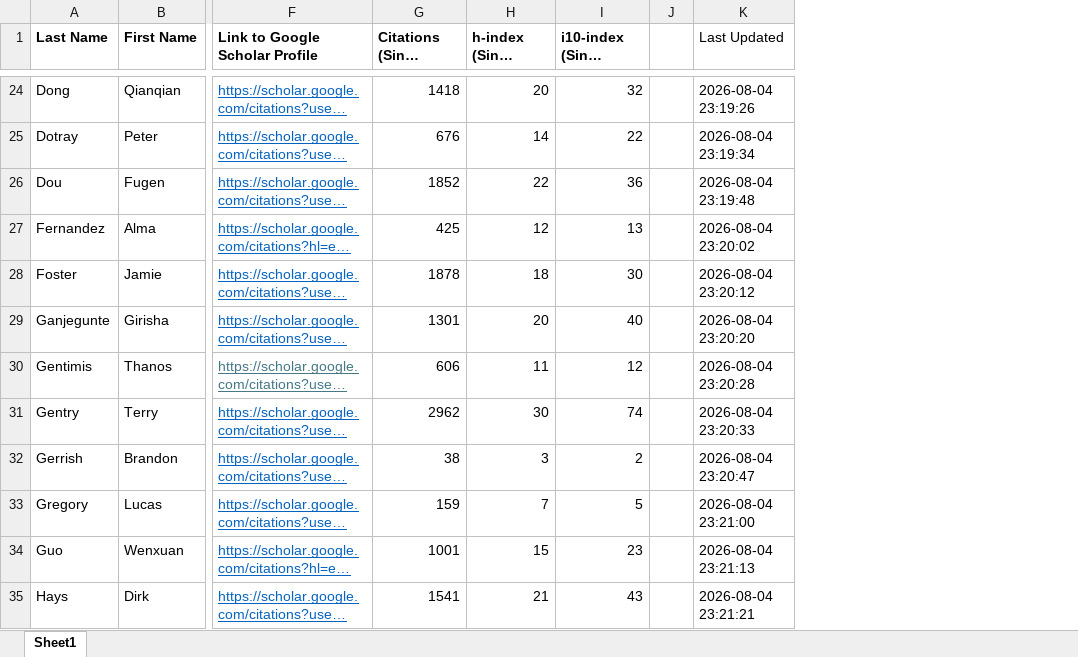
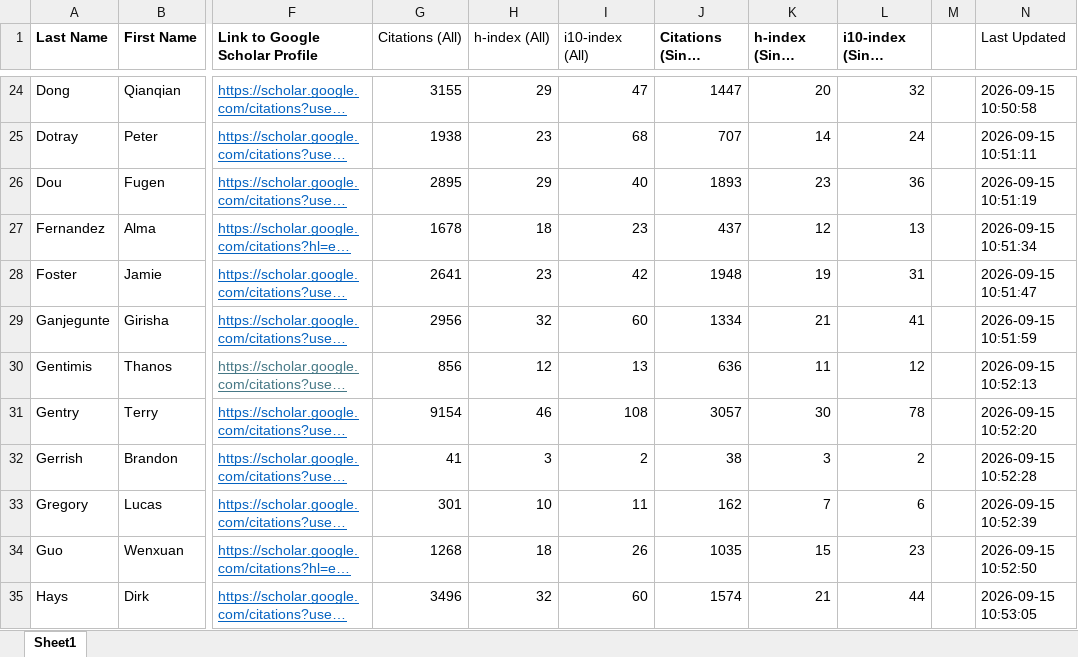
Before and after one commit to srivarenya01/SCSC_GSCHOLAR_SCRAPE, an Excel workbook: New Google Scholar List.xlsx, sheet Sheet1, drawn as a sheet; only a part is shown, gaps mark what is left out; long unchanged cells end in …; values as stored, in another font and other column widths than the file's, no borders; addresses are those after the commit; the diff covers the shown part only; the diff names each change by its address in the sheet, - before the commit and + after, or states it on an @@ line.

Commit message:
Adding All Citations

```diff
--- a/New Google Scholar List.xlsx (sheet Sheet1)
+++ b/New Google Scholar List.xlsx (sheet Sheet1)
+column G (Citations (All)), rows 24-35: 3155 | 1938 | 2895 | 1678 | 2641 | 2956 | 856 | 9154 | 41 | 301 | 1268 | 3496
+column H (h-index (All)), rows 24-35: 29 | 23 | 29 | 18 | 23 | 32 | 12 | 46 | 3 | 10 | 18 | 32
+column I (i10-index (All)), rows 24-35: 47 | 68 | 40 | 23 | 42 | 60 | 13 | 108 | 2 | 11 | 26 | 60
-J24 (Citations (Since 2021)): 1418
+J24 (Citations (Since 2021)): 1447
-N24 (Last Updated): 2026-08-04 23:19:26
+N24 (Last Updated): 2026-09-15 10:50:58
-J25 (Citations (Since 2021)): 676
+J25 (Citations (Since 2021)): 707
-L25 (i10-index (Since 2021)): 22
+L25 (i10-index (Since 2021)): 24
-N25 (Last Updated): 2026-08-04 23:19:34
+N25 (Last Updated): 2026-09-15 10:51:11
-J26 (Citations (Since 2021)): 1852
+J26 (Citations (Since 2021)): 1893
-K26 (h-index (Since 2021)): 22
+K26 (h-index (Since 2021)): 23
-N26 (Last Updated): 2026-08-04 23:19:48
+N26 (Last Updated): 2026-09-15 10:51:19
-J27 (Citations (Since 2021)): 425
+J27 (Citations (Since 2021)): 437
-N27 (Last Updated): 2026-08-04 23:20:02
+N27 (Last Updated): 2026-09-15 10:51:34
-J28 (Citations (Since 2021)): 1878
+J28 (Citations (Since 2021)): 1948
-K28 (h-index (Since 2021)): 18
+K28 (h-index (Since 2021)): 19
-L28 (i10-index (Since 2021)): 30
+L28 (i10-index (Since 2021)): 31
-N28 (Last Updated): 2026-08-04 23:20:12
+N28 (Last Updated): 2026-09-15 10:51:47
-J29 (Citations (Since 2021)): 1301
+J29 (Citations (Since 2021)): 1334
-K29 (h-index (Since 2021)): 20
+K29 (h-index (Since 2021)): 21
-L29 (i10-index (Since 2021)): 40
+L29 (i10-index (Since 2021)): 41
-N29 (Last Updated): 2026-08-04 23:20:20
+N29 (Last Updated): 2026-09-15 10:51:59
-J30 (Citations (Since 2021)): 606
+J30 (Citations (Since 2021)): 636
-N30 (Last Updated): 2026-08-04 23:20:28
+N30 (Last Updated): 2026-09-15 10:52:13
-J31 (Citations (Since 2021)): 2962
+J31 (Citations (Since 2021)): 3057
-L31 (i10-index (Since 2021)): 74
+L31 (i10-index (Since 2021)): 78
-N31 (Last Updated): 2026-08-04 23:20:33
+N31 (Last Updated): 2026-09-15 10:52:20
-N32 (Last Updated): 2026-08-04 23:20:47
+N32 (Last Updated): 2026-09-15 10:52:28
-J33 (Citations (Since 2021)): 159
+J33 (Citations (Since 2021)): 162
-L33 (i10-index (Since 2021)): 5
+L33 (i10-index (Since 2021)): 6
-N33 (Last Updated): 2026-08-04 23:21:00
+N33 (Last Updated): 2026-09-15 10:52:39
-J34 (Citations (Since 2021)): 1001
+J34 (Citations (Since 2021)): 1035
-N34 (Last Updated): 2026-08-04 23:21:13
+N34 (Last Updated): 2026-09-15 10:52:50
-J35 (Citations (Since 2021)): 1541
+J35 (Citations (Since 2021)): 1574
-L35 (i10-index (Since 2021)): 43
+L35 (i10-index (Since 2021)): 44
-N35 (Last Updated): 2026-08-04 23:21:21
+N35 (Last Updated): 2026-09-15 10:53:05
```
Also changed, not shown: 205 edited cells elsewhere in this sheet, 2 other files.
